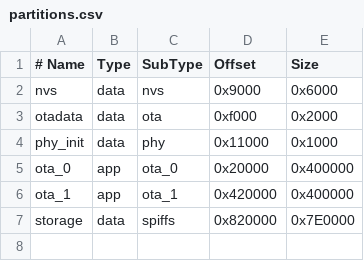
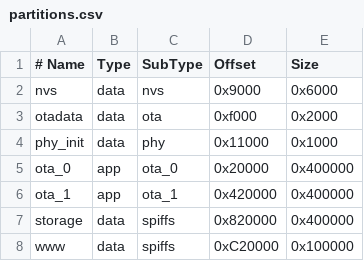
Before and after one commit to jimmyw/esp32-dmx-bridge, a CSV file: partitions.csv, drawn as a sheet.

```diff
--- a/partitions.csv
+++ b/partitions.csv
@@ -6,2 +6,3 @@ ota_0,    app,  ota_0,   0x20000,  0x400000
 ota_1,    app,  ota_1,   0x420000, 0x400000
-storage,  data, spiffs,  0x820000, 0x7E0000
+storage,  data, spiffs,  0x820000, 0x400000
+www,      data, spiffs,  0xC20000, 0x100000
```
Also changed, not shown: 10 other files.
